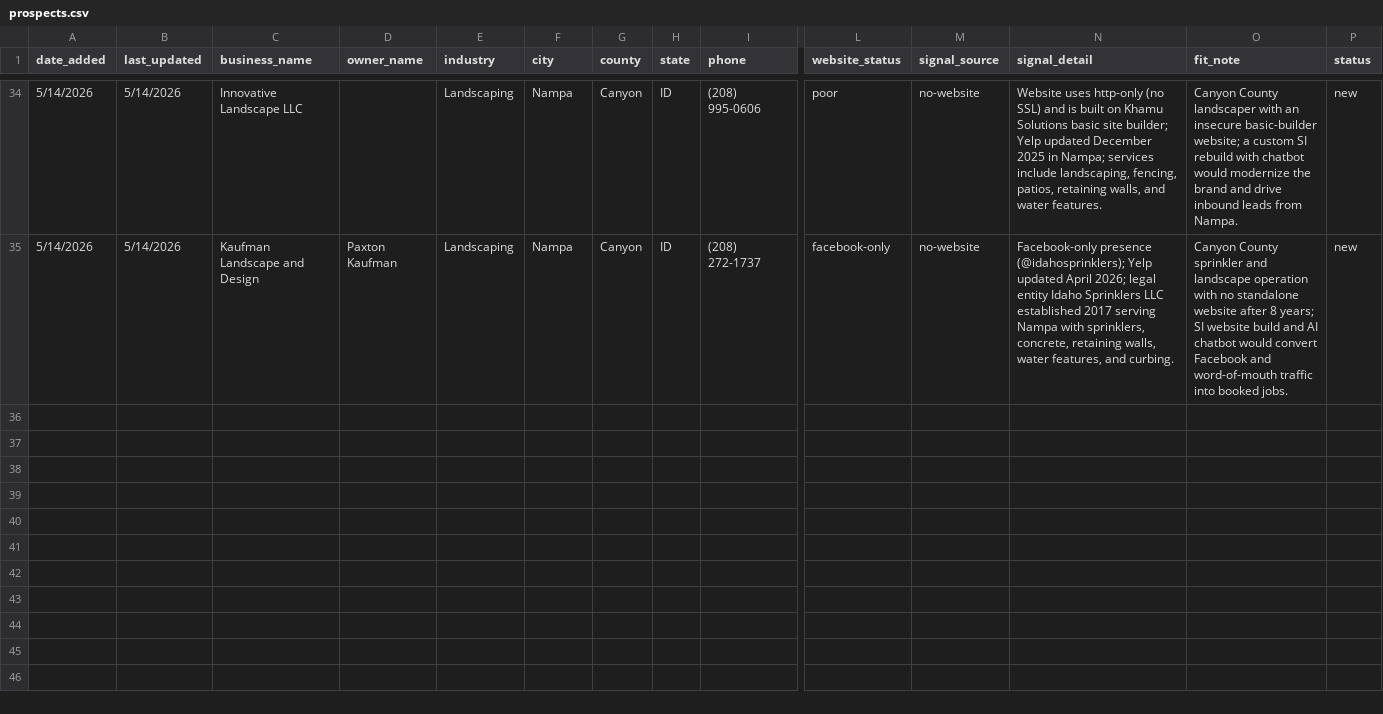
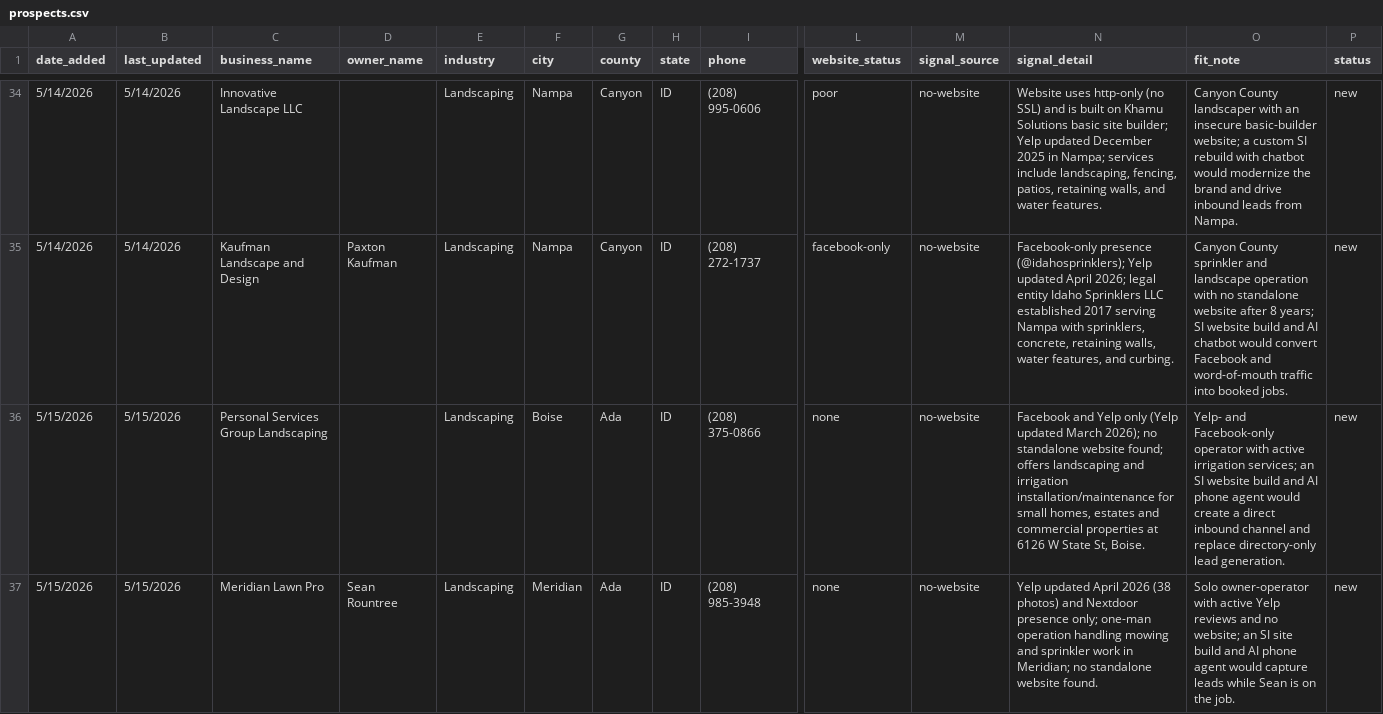
Before and after one commit to markscheiber0/scheiber-prospects, a CSV file: prospects.csv, drawn as a sheet; only a part is shown, gaps mark what is left out; rows hold the shown columns only; the diff covers the shown part only; the diff names each change by its address in the sheet, - before the commit and + after, or states it on an @@ line.

```diff
--- a/prospects.csv
+++ b/prospects.csv
+row 36: 5/15/2026 | 5/15/2026 | Personal Services Group Landscaping |  | Landscaping | Boise | Ada | ID | (208) 375-0866 | none | no-website | Facebook and Yelp only (Yelp updated March 2026); no standalone website found; offers landscaping and irrigation installation/maintenance for small homes, estates and commercial properties at 6126 W State St, Boise. | Yelp- and Facebook-only operator with active irrigation services; an SI website build and AI phone agent would create a direct inbound channel and replace directory-only lead generation. | new
+row 37: 5/15/2026 | 5/15/2026 | Meridian Lawn Pro | Sean Rountree | Landscaping | Meridian | Ada | ID | (208) 985-3948 | none | no-website | Yelp updated April 2026 (38 photos) and Nextdoor presence only; one-man operation handling mowing and sprinkler work in Meridian; no standalone website found. | Solo owner-operator with active Yelp reviews and no website; an SI site build and AI phone agent would capture leads while Sean is on the job. | new
```
Also changed, not shown: 2 added rows elsewhere in this file.
